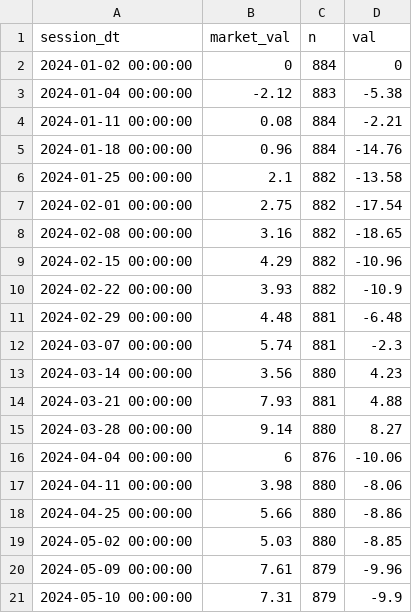
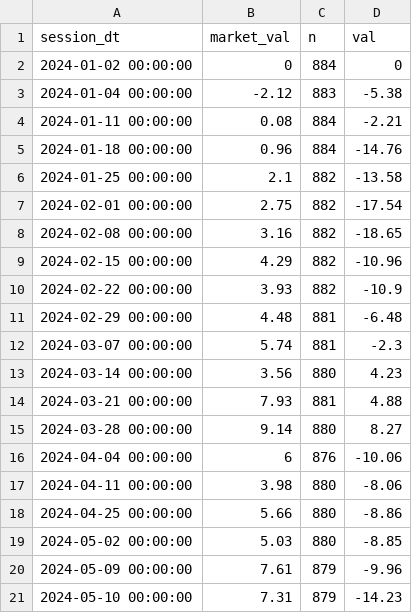
Before and after one commit to popiol/popiol.github.io, a CSV file: data/line_vs_market_2024.csv, drawn as a sheet.

Commit message:
data refresh

```diff
--- a/data/line_vs_market_2024.csv
+++ b/data/line_vs_market_2024.csv
@@ -20,2 +20,2 @@ session_dt,market_val,n,val
 "2024-05-09 00:00:00",7.61,879,-9.96
-"2024-05-10 00:00:00",7.31,879,-9.9
+"2024-05-10 00:00:00",7.31,879,-14.23
```
